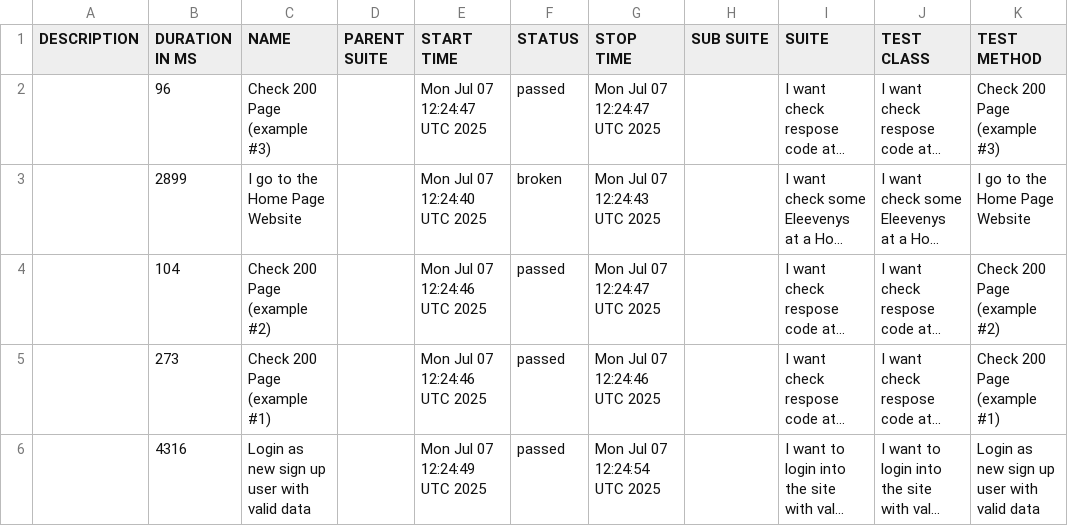
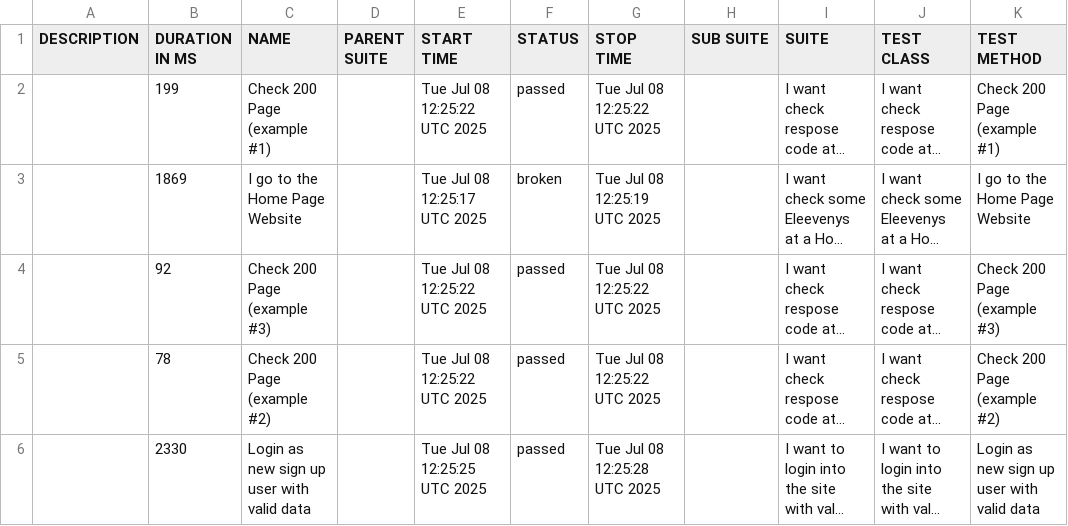
Before and after one commit to tmqa2408/cypress_Cucumber_BDD, a CSV file: data/suites.csv, drawn as a sheet; long unchanged cells end in …; the diff names each change by its address in the sheet, - before the commit and + after, or states it on an @@ line.

```diff
--- a/data/suites.csv
+++ b/data/suites.csv
-B2 (DURATION IN MS): 96
+B2 (DURATION IN MS): 199
-C2 (NAME): Check 200 Page (example #3)
+C2 (NAME): Check 200 Page (example #1)
-E2 (START TIME): Mon Jul 07 12:24:47 UTC 2025
+E2 (START TIME): Tue Jul 08 12:25:22 UTC 2025
-G2 (STOP TIME): Mon Jul 07 12:24:47 UTC 2025
+G2 (STOP TIME): Tue Jul 08 12:25:22 UTC 2025
-K2 (TEST METHOD): Check 200 Page (example #3)
+K2 (TEST METHOD): Check 200 Page (example #1)
-B3 (DURATION IN MS): 2899
+B3 (DURATION IN MS): 1869
-E3 (START TIME): Mon Jul 07 12:24:40 UTC 2025
+E3 (START TIME): Tue Jul 08 12:25:17 UTC 2025
-G3 (STOP TIME): Mon Jul 07 12:24:43 UTC 2025
+G3 (STOP TIME): Tue Jul 08 12:25:19 UTC 2025
-B4 (DURATION IN MS): 104
+B4 (DURATION IN MS): 92
-C4 (NAME): Check 200 Page (example #2)
+C4 (NAME): Check 200 Page (example #3)
-E4:E5 (START TIME): Mon Jul 07 12:24:46 UTC 2025
+E4:E5 (START TIME): Tue Jul 08 12:25:22 UTC 2025
-G4 (STOP TIME): Mon Jul 07 12:24:47 UTC 2025
+G4 (STOP TIME): Tue Jul 08 12:25:22 UTC 2025
-K4 (TEST METHOD): Check 200 Page (example #2)
+K4 (TEST METHOD): Check 200 Page (example #3)
-B5 (DURATION IN MS): 273
+B5 (DURATION IN MS): 78
-C5 (NAME): Check 200 Page (example #1)
+C5 (NAME): Check 200 Page (example #2)
-G5 (STOP TIME): Mon Jul 07 12:24:46 UTC 2025
+G5 (STOP TIME): Tue Jul 08 12:25:22 UTC 2025
-K5 (TEST METHOD): Check 200 Page (example #1)
+K5 (TEST METHOD): Check 200 Page (example #2)
-B6 (DURATION IN MS): 4316
+B6 (DURATION IN MS): 2330
-E6 (START TIME): Mon Jul 07 12:24:49 UTC 2025
+E6 (START TIME): Tue Jul 08 12:25:25 UTC 2025
-G6 (STOP TIME): Mon Jul 07 12:24:54 UTC 2025
+G6 (STOP TIME): Tue Jul 08 12:25:28 UTC 2025
```
Also changed, not shown: 25 other files.
